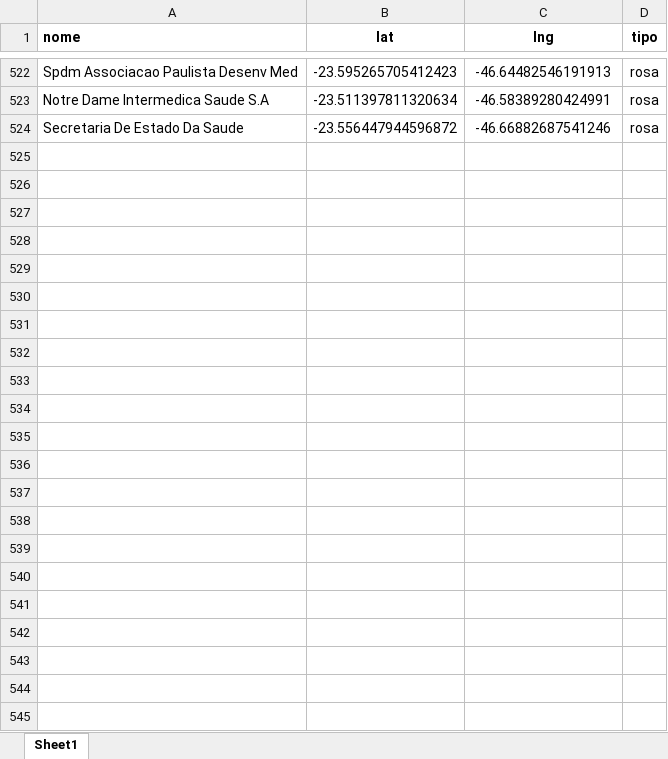
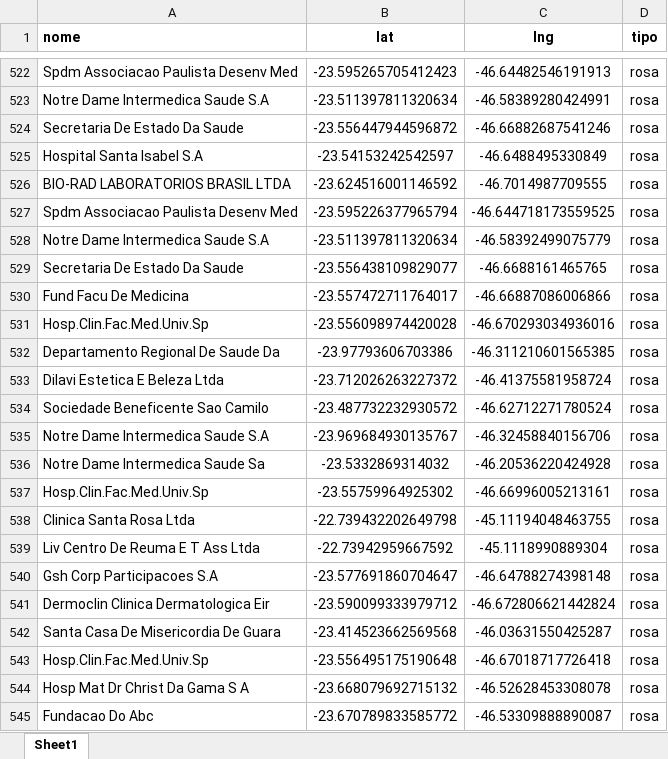
Before and after one commit to BeelZoro/mapa-dhl, an Excel workbook: dados_mapa.xlsx, sheet Sheet1, drawn as a sheet; only a part is shown, gaps mark what is left out; values as stored, in another font and other column widths than the file's, no borders; the diff names each change by its address in the sheet, - before the commit and + after, or states it on an @@ line.

Commit message:
Atualização via site

```diff
--- a/dados_mapa.xlsx (sheet Sheet1)
+++ b/dados_mapa.xlsx (sheet Sheet1)
+row 525: Hospital Santa Isabel S.A | -23.54153242542597 | -46.6488495330849 | rosa
+row 526: BIO-RAD LABORATORIOS BRASIL LTDA | -23.624516001146592 | -46.7014987709555 | rosa
+row 527: Spdm Associacao Paulista Desenv Med | -23.595226377965794 | -46.644718173559525 | rosa
+row 528: Notre Dame Intermedica Saude S.A | -23.511397811320634 | -46.58392499075779 | rosa
+row 529: Secretaria De Estado Da Saude | -23.556438109829077 | -46.6688161465765 | rosa
+row 530: Fund Facu De Medicina | -23.557472711764017 | -46.66887086006866 | rosa
+row 531: Hosp.Clin.Fac.Med.Univ.Sp | -23.556098974420028 | -46.670293034936016 | rosa
+row 532: Departamento Regional De Saude Da | -23.97793606703386 | -46.311210601565385 | rosa
+row 533: Dilavi Estetica E Beleza Ltda | -23.712026263227372 | -46.41375581958724 | rosa
+row 534: Sociedade Beneficente Sao Camilo | -23.487732232930572 | -46.62712271780524 | rosa
+row 535: Notre Dame Intermedica Saude S.A | -23.969684930135767 | -46.32458840156706 | rosa
+row 536: Notre Dame Intermedica Saude Sa | -23.5332869314032 | -46.20536220424928 | rosa
+row 537: Hosp.Clin.Fac.Med.Univ.Sp | -23.55759964925302 | -46.66996005213161 | rosa
+row 538: Clinica Santa Rosa Ltda | -22.739432202649798 | -45.11194048463755 | rosa
+row 539: Liv Centro De Reuma E T Ass Ltda | -22.73942959667592 | -45.1118990889304 | rosa
+row 540: Gsh Corp Participacoes S.A | -23.577691860704647 | -46.64788274398148 | rosa
+row 541: Dermoclin Clinica Dermatologica Eir | -23.590099333979712 | -46.672806621442824 | rosa
+row 542: Santa Casa De Misericordia De Guara | -23.414523662569568 | -46.03631550425287 | rosa
+row 543: Hosp.Clin.Fac.Med.Univ.Sp | -23.556495175190648 | -46.67018717726418 | rosa
+row 544: Hosp Mat Dr Christ Da Gama S A | -23.668079692715132 | -46.52628453308078 | rosa
+row 545: Fundacao Do Abc | -23.670789833585772 | -46.53309888890087 | rosa
```
